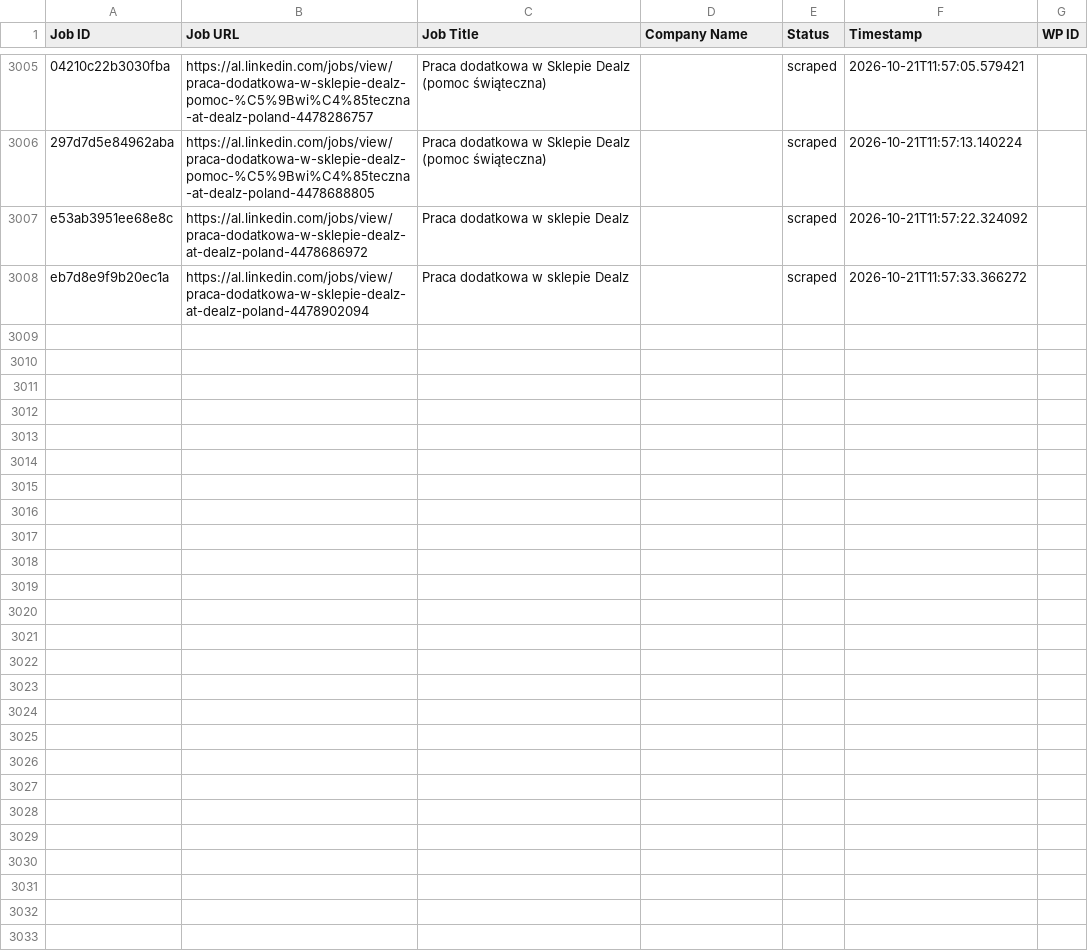
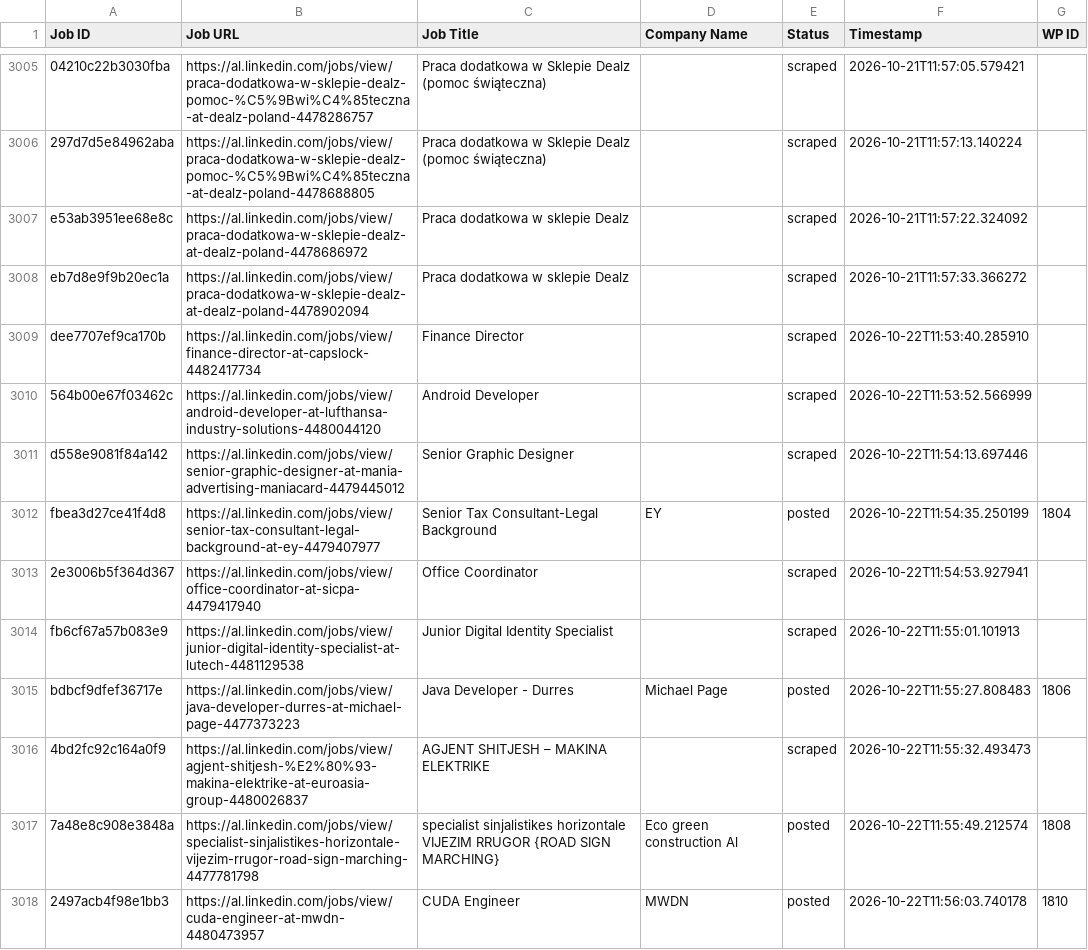
Before and after one commit to vindoky/al, a CSV file: processed_jobs.csv, drawn as a sheet; only a part is shown, gaps mark what is left out; the diff covers the shown part only; the diff names each change by its address in the sheet, - before the commit and + after, or states it on an @@ line.

```diff
--- a/processed_jobs.csv
+++ b/processed_jobs.csv
+row 3009: dee7707ef9ca170b | https://al.linkedin.com/jobs/view/finance-director-at-capslock-4482417734 | Finance Director |  | scraped | 2026-10-22T11:53:40.285910
+row 3010: 564b00e67f03462c | https://al.linkedin.com/jobs/view/android-developer-at-lufthansa-industry-solutions-4480044120 | Android Developer |  | scraped | 2026-10-22T11:53:52.566999
+row 3011: d558e9081f84a142 | https://al.linkedin.com/jobs/view/senior-graphic-designer-at-mania-advertising-maniacard-4479445012 | Senior Graphic Designer |  | scraped | 2026-10-22T11:54:13.697446
+row 3012: fbea3d27ce41f4d8 | https://al.linkedin.com/jobs/view/senior-tax-consultant-legal-background-at-ey-4479407977 | Senior Tax Consultant-Legal Background | EY | posted | 2026-10-22T11:54:35.250199 | 1804
+row 3013: 2e3006b5f364d367 | https://al.linkedin.com/jobs/view/office-coordinator-at-sicpa-4479417940 | Office Coordinator |  | scraped | 2026-10-22T11:54:53.927941
+row 3014: fb6cf67a57b083e9 | https://al.linkedin.com/jobs/view/junior-digital-identity-specialist-at-lutech-4481129538 | Junior Digital Identity Specialist |  | scraped | 2026-10-22T11:55:01.101913
+row 3015: bdbcf9dfef36717e | https://al.linkedin.com/jobs/view/java-developer-durres-at-michael-page-4477373223 | Java Developer - Durres | Michael Page | posted | 2026-10-22T11:55:27.808483 | 1806
+row 3016: 4bd2fc92c164a0f9 | https://al.linkedin.com/jobs/view/agjent-shitjesh-%E2%80%93-makina-elektrike-at-euroasia-group-4480026837 | AGJENT SHITJESH – MAKINA ELEKTRIKE |  | scraped | 2026-10-22T11:55:32.493473
+row 3017: 7a48e8c908e3848a | https://al.linkedin.com/jobs/view/specialist-sinjalistikes-horizontale-vijezim-rrugor-road-sign-marching-4477781798 | specialist sinjalistikes horizontale VIJEZIM RRUGOR {ROAD SIGN MARCHING} | Eco green construction Al | posted | 2026-10-22T11:55:49.212574 | 1808
+row 3018: 2497acb4f98e1bb3 | https://al.linkedin.com/jobs/view/cuda-engineer-at-mwdn-4480473957 | CUDA Engineer | MWDN | posted | 2026-10-22T11:56:03.740178 | 1810
```
Also changed, not shown: 20 added rows elsewhere in this file.
